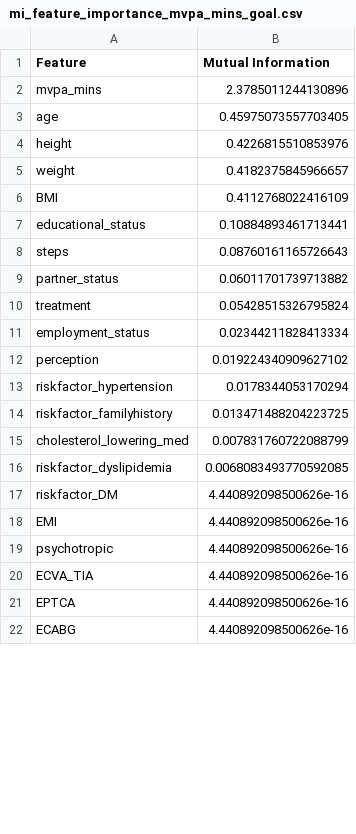
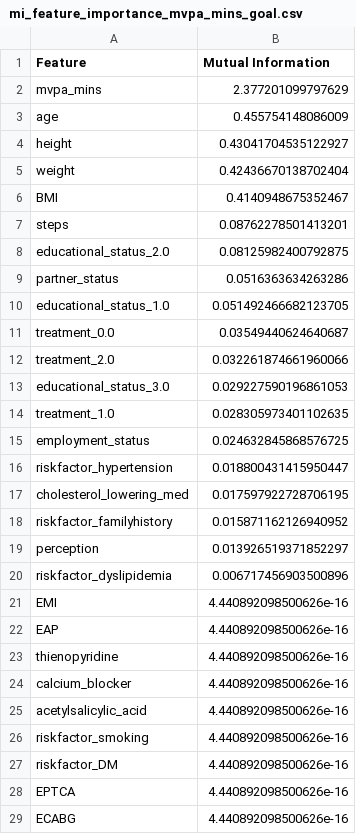
Before and after one commit to aliowx/activity-goal-prediction, a CSV file: data/mi_feature_importance_mvpa_mins_goal.csv, drawn as a sheet; only a part is shown; the diff covers the shown part only.

Commit message:
feat:🚑 fix

```diff
--- a/data/mi_feature_importance_mvpa_mins_goal.csv
+++ b/data/mi_feature_importance_mvpa_mins_goal.csv
@@ -1,21 +1,28 @@
 Feature,Mutual Information
-mvpa_mins,2.3785011244130896
-age,0.45975073557703405
-height,0.4226815510853976
-weight,0.4182375845966657
-BMI,0.4112768022416109
-educational_status,0.10884893461713441
-steps,0.08760161165726643
-partner_status,0.06011701739713882
-treatment,0.05428515326795824
-employment_status,0.02344211828413334
-perception,0.019224340909627102
-riskfactor_hypertension,0.0178344053170294
-riskfactor_familyhistory,0.013471488204223725
-cholesterol_lowering_med,0.007831760722088799
-riskfactor_dyslipidemia,0.0068083493770592085
+mvpa_mins,2.377201099797629
+age,0.455754148086009
+height,0.43041704535122927
+weight,0.42436670138702404
+BMI,0.4140948675352467
+steps,0.08762278501413201
+educational_status_2.0,0.08125982400792875
+partner_status,0.0516363634263286
+educational_status_1.0,0.051492466682123705
+treatment_0.0,0.03549440624640687
+treatment_2.0,0.032261874661960066
+educational_status_3.0,0.029227590196861053
+treatment_1.0,0.028305973401102635
+employment_status,0.024632845868576725
+riskfactor_hypertension,0.018800431415950447
+cholesterol_lowering_med,0.017597922728706195
+riskfactor_familyhistory,0.015871162126940952
+perception,0.013926519371852297
+riskfactor_dyslipidemia,0.006717456903500896
+EMI,4.440892098500626e-16
+EAP,4.440892098500626e-16
+thienopyridine,4.440892098500626e-16
+calcium_blocker,4.440892098500626e-16
+acetylsalicylic_acid,4.440892098500626e-16
+riskfactor_smoking,4.440892098500626e-16
 riskfactor_DM,4.440892098500626e-16
-EMI,4.440892098500626e-16
-psychotropic,4.440892098500626e-16
-ECVA_TIA,4.440892098500626e-16
 EPTCA,4.440892098500626e-16
```
Also changed, not shown: 2 moved rows elsewhere in this file.
